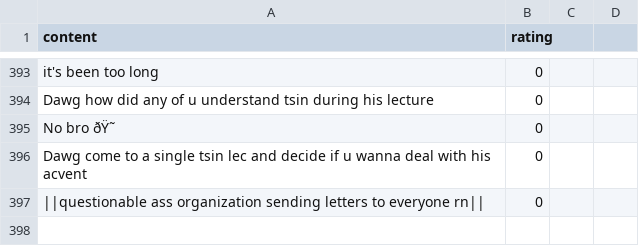
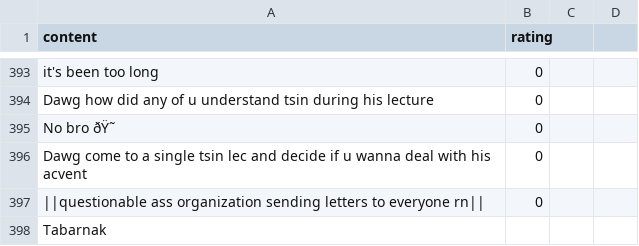
Before and after one commit to Rahi-Ahmed/ai-automod, a CSV file: data/toxic.csv, drawn as a sheet; only a part is shown, gaps mark what is left out; the diff names each change by its address in the sheet, - before the commit and + after, or states it on an @@ line.

Commit message:
Update toxic.csv

```diff
--- a/data/toxic.csv
+++ b/data/toxic.csv
+row 398: Tabarnak
```
